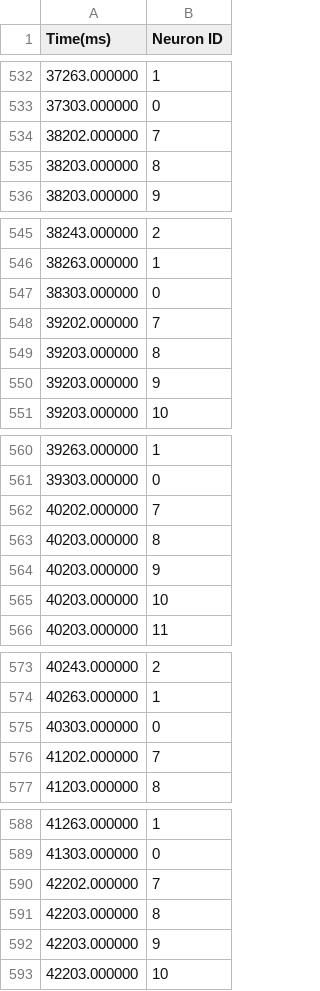
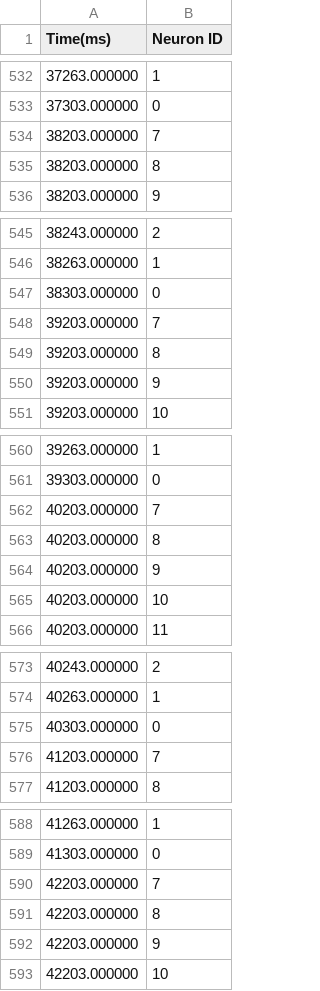
Before and after one commit to neworderofjamie/genn_examples, a CSV file: vogels_2011_stdp_curve/spikes.csv, drawn as a sheet; only a part is shown, gaps mark what is left out; the diff covers the shown part only.

Commit message:
Bug fixes * Inhibitory weights are negative! * Randomise initial membrane voltages to reduce synchonicity a little * Record weight evolution as well as spikes * Improved plotting script so rates and weight evolution are plotted

```diff
--- a/vogels_2011_stdp_curve/spikes.csv
+++ b/vogels_2011_stdp_curve/spikes.csv
@@ -533,3 +533,3 @@ Time(ms), Neuron ID
 37303.000000, 0
-38202.000000, 7
+38203.000000, 7
 38203.000000, 8
@@ -547,3 +547,3 @@ Time(ms), Neuron ID
 38303.000000, 0
-39202.000000, 7
+39203.000000, 7
 39203.000000, 8
@@ -561,3 +561,3 @@ Time(ms), Neuron ID
 39303.000000, 0
-40202.000000, 7
+40203.000000, 7
 40203.000000, 8
@@ -575,3 +575,3 @@ Time(ms), Neuron ID
 40303.000000, 0
-41202.000000, 7
+41203.000000, 7
 41203.000000, 8
@@ -589,3 +589,3 @@ Time(ms), Neuron ID
 41303.000000, 0
-42202.000000, 7
+42203.000000, 7
 42203.000000, 8
```
Also changed, not shown: 17 edited cells elsewhere in this file, vogels_2011_stdp_curve/weights.csv, 6 other files.
